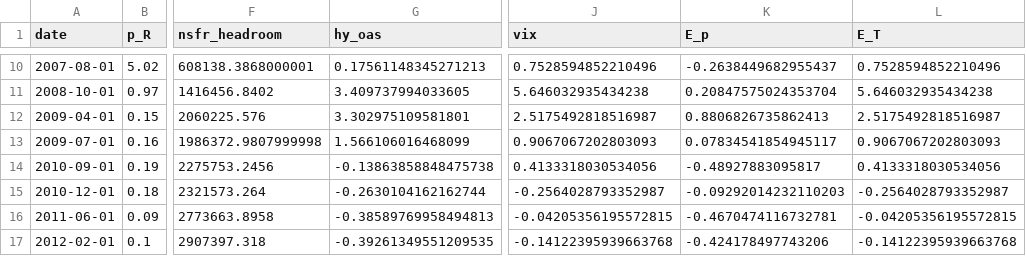
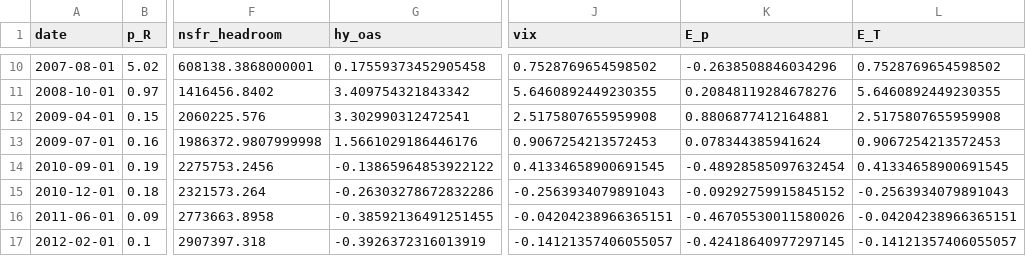
Before and after one commit to ToppyMicroServices/2025_11_Thermo_Credit, a CSV file: data/reg_pressure_us.csv, drawn as a sheet; only a part is shown, gaps mark what is left out; the diff covers the shown part only; the diff names each change by its address in the sheet, - before the commit and + after, or states it on an @@ line.

```diff
--- a/data/reg_pressure_us.csv
+++ b/data/reg_pressure_us.csv
-G10 (hy_oas): 0.17561148345271213
+G10 (hy_oas): 0.17559373452905458
-J10 (vix): 0.7528594852210496
+J10 (vix): 0.7528769654598502
-K10 (E_p): -0.2638449682955437
+K10 (E_p): -0.2638508846034296
-L10 (E_T): 0.7528594852210496
+L10 (E_T): 0.7528769654598502
-G11 (hy_oas): 3.409737994033605
+G11 (hy_oas): 3.409754321843342
-J11 (vix): 5.646032935434238
+J11 (vix): 5.6460892449230355
-K11 (E_p): 0.20847575024353704
+K11 (E_p): 0.20848119284678276
-L11 (E_T): 5.646032935434238
+L11 (E_T): 5.6460892449230355
-G12 (hy_oas): 3.302975109581801
+G12 (hy_oas): 3.302990312472541
-J12 (vix): 2.5175492818516987
+J12 (vix): 2.5175807655959908
-K12 (E_p): 0.8806826735862413
+K12 (E_p): 0.8806877412164881
-L12 (E_T): 2.5175492818516987
+L12 (E_T): 2.5175807655959908
-G13 (hy_oas): 1.566106016468099
+G13 (hy_oas): 1.5661029186446176
-J13 (vix): 0.9067067202803093
+J13 (vix): 0.9067254213572453
-K13 (E_p): 0.07834541854945117
+K13 (E_p): 0.078344385941624
-L13 (E_T): 0.9067067202803093
+L13 (E_T): 0.9067254213572453
-G14 (hy_oas): -0.13863858848475738
+G14 (hy_oas): -0.13865964853922122
-J14 (vix): 0.4133318030534056
+J14 (vix): 0.41334658900691545
-K14 (E_p): -0.48927883095817
+K14 (E_p): -0.48928585097632454
-L14 (E_T): 0.4133318030534056
+L14 (E_T): 0.41334658900691545
-G15 (hy_oas): -0.2630104162162744
+G15 (hy_oas): -0.26303278672832286
-J15 (vix): -0.2564028793352987
+J15 (vix): -0.2563934079891043
-K15 (E_p): -0.09292014232110203
+K15 (E_p): -0.09292759915845152
-L15 (E_T): -0.2564028793352987
+L15 (E_T): -0.2563934079891043
-G16 (hy_oas): -0.38589769958494813
+G16 (hy_oas): -0.38592136491251455
-J16 (vix): -0.04205356195572815
+J16 (vix): -0.04204238966365151
-K16 (E_p): -0.4670474116732781
+K16 (E_p): -0.46705530011580026
-L16 (E_T): -0.04205356195572815
+L16 (E_T): -0.04204238966365151
-G17 (hy_oas): -0.39261349551209535
+G17 (hy_oas): -0.3926372316013919
-J17 (vix): -0.14122395939663768
+J17 (vix): -0.14121357406055057
-K17 (E_p): -0.424178497743206
+K17 (E_p): -0.42418640977297145
-L17 (E_T): -0.14122395939663768
+L17 (E_T): -0.14121357406055057
```
Also changed, not shown: 128 edited cells elsewhere in this file, data/external_coupling_us.csv, 3 other files.
